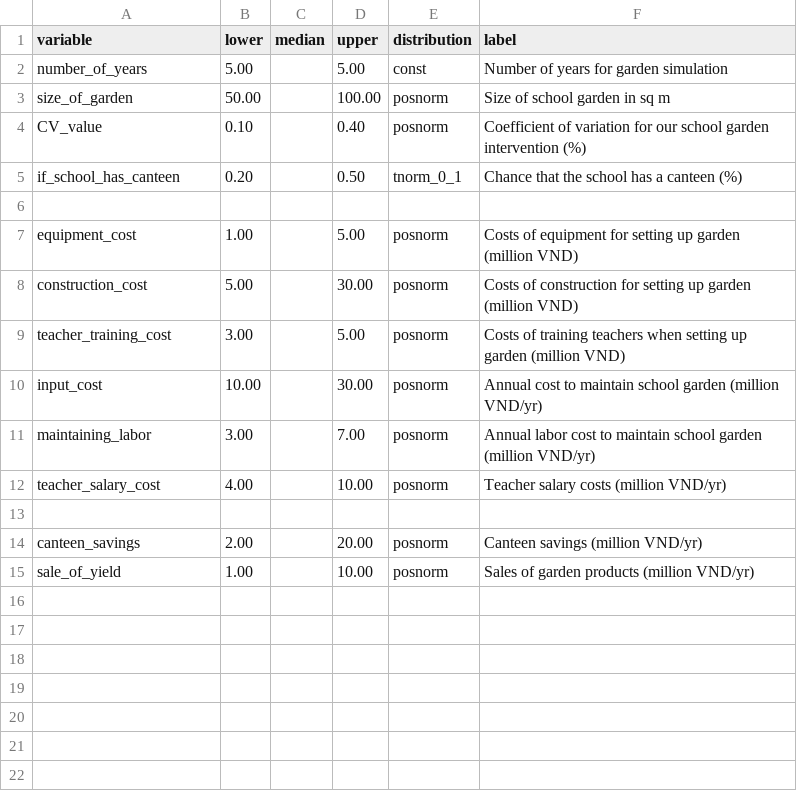
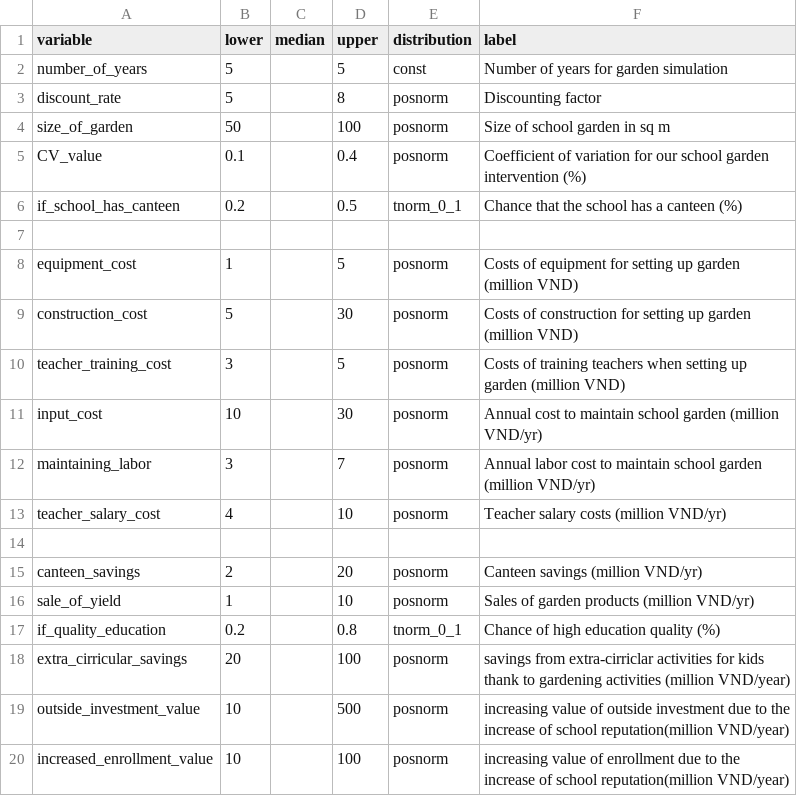
Before and after one commit to CWWhitney/nifam_codas_school_garden, a CSV file: inputs_school_garden.csv, drawn as a sheet.

Commit message:
updated input

```diff
--- a/inputs_school_garden.csv
+++ b/inputs_school_garden.csv
@@ -1,15 +1,20 @@
 variable,lower ,median,upper,distribution,label
-number_of_years,5.00,,5.00,const,Number of years for garden simulation
-size_of_garden,50.00,,100.00,posnorm,Size of school garden in sq m
-CV_value,0.10,,0.40,posnorm,Coefficient of variation for our school garden intervention (%)
-if_school_has_canteen,0.20,,0.50,tnorm_0_1,Chance that the school has a canteen (%)
+number_of_years,5,,5,const,Number of years for garden simulation
+discount_rate,5,,8,posnorm,Discounting factor
+size_of_garden,50,,100,posnorm,Size of school garden in sq m
+CV_value,0.1,,0.4,posnorm,Coefficient of variation for our school garden intervention (%)
+if_school_has_canteen,0.2,,0.5,tnorm_0_1,Chance that the school has a canteen (%)
 ,,,,,
-equipment_cost,1.00,,5.00,posnorm,Costs of equipment for setting up garden (million VND)
-construction_cost,5.00,,30.00,posnorm,Costs of construction for setting up garden (million VND)
-teacher_training_cost,3.00,,5.00,posnorm,Costs of training teachers when setting up garden (million VND)
-input_cost,10.00,,30.00,posnorm,Annual cost to maintain school garden  (million VND/yr)
-maintaining_labor,3.00,,7.00,posnorm,Annual labor cost to maintain school garden  (million VND/yr)
-teacher_salary_cost,4.00,,10.00,posnorm,Teacher salary costs (million VND/yr)
+equipment_cost,1,,5,posnorm,Costs of equipment for setting up garden (million VND)
+construction_cost,5,,30,posnorm,Costs of construction for setting up garden (million VND)
+teacher_training_cost,3,,5,posnorm,Costs of training teachers when setting up garden (million VND)
+input_cost,10,,30,posnorm,Annual cost to maintain school garden  (million VND/yr)
+maintaining_labor,3,,7,posnorm,Annual labor cost to maintain school garden  (million VND/yr)
+teacher_salary_cost,4,,10,posnorm,Teacher salary costs (million VND/yr)
 ,,,,,
-canteen_savings,2.00,,20.00,posnorm,Canteen savings (million VND/yr)
-sale_of_yield,1.00,,10.00,posnorm,Sales of garden products (million VND/yr)
+canteen_savings,2,,20,posnorm,Canteen savings (million VND/yr)
+sale_of_yield,1,,10,posnorm,Sales of garden products (million VND/yr)
+if_quality_education,0.2,,0.8,tnorm_0_1,Chance of high education quality (%)
+extra_cirricular_savings,20,,100,posnorm,savings from extra-cirriclar activities for kids thank to gardening activities (million VND/year)
+outside_investment_value,10,,500,posnorm,increasing value of outside investment due to the increase of school reputation(million VND/year)
+increased_enrollment_value,10,,100,posnorm,increasing value of enrollment due to the increase of school reputation(million VND/year)
```
